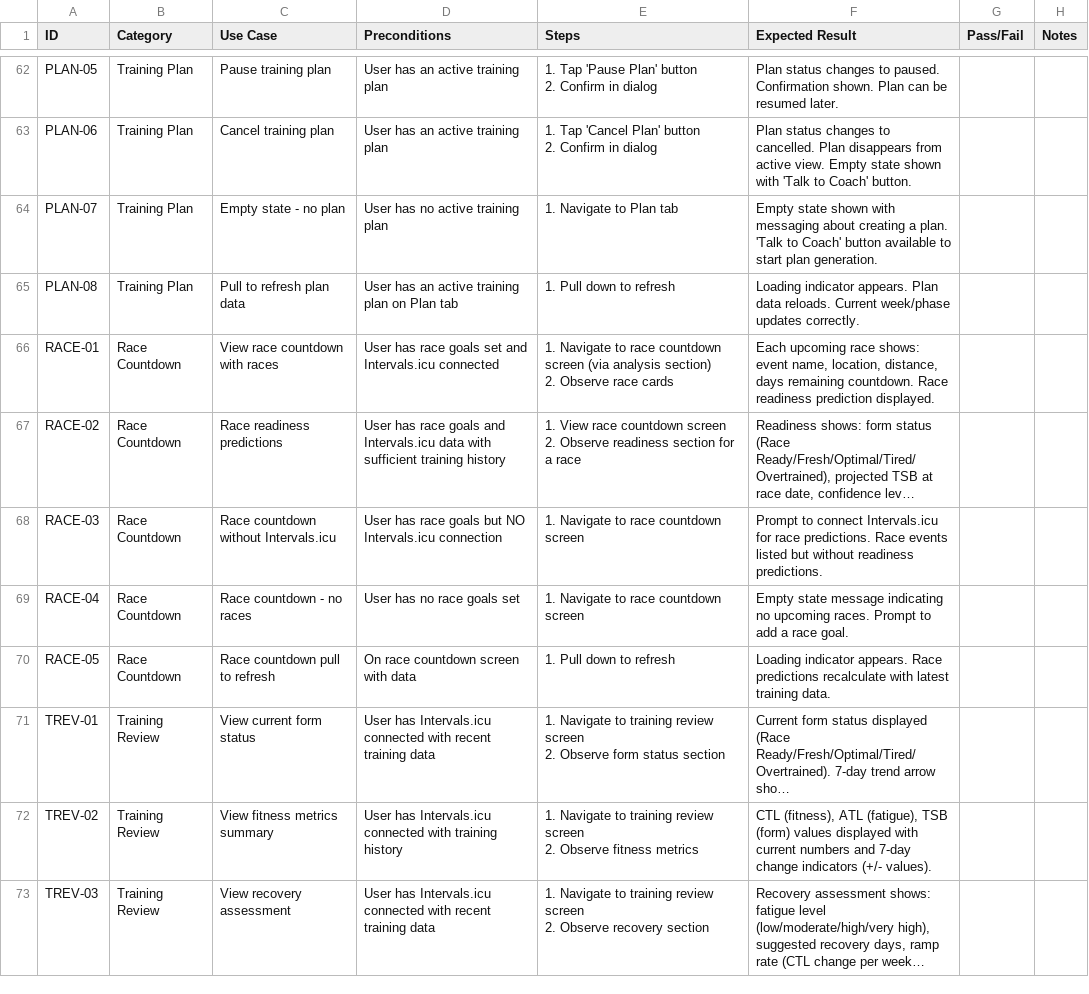
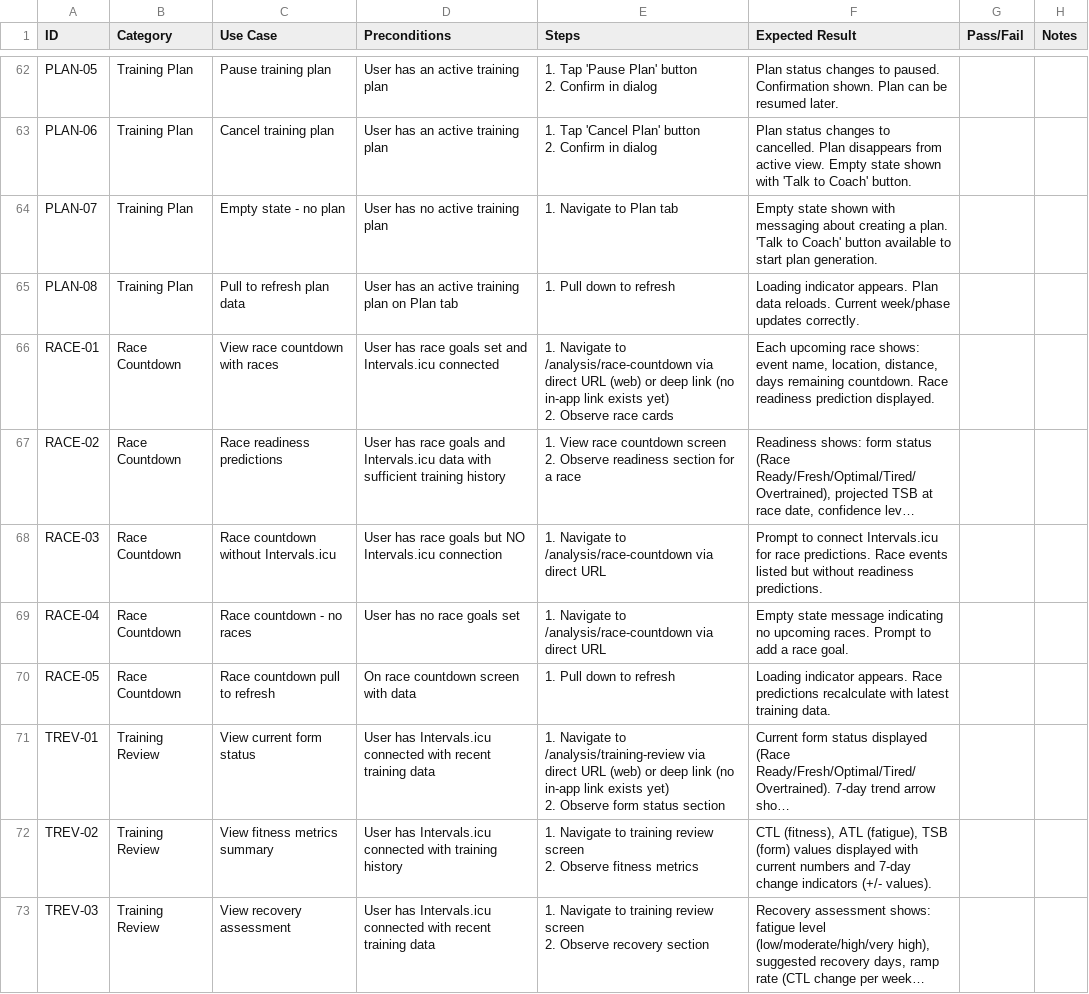
Before and after one commit to bilaltawfic/khepri, a CSV file: docs/testing/manual-test-cases.csv, drawn as a sheet; only a part is shown, gaps mark what is left out; long unchanged cells end in …; ↵ is a line break in a cell; the diff covers the shown part only; the diff names each change by its address in the sheet, - before the commit and + after, or states it on an @@ line.

```diff
--- a/docs/testing/manual-test-cases.csv
+++ b/docs/testing/manual-test-cases.csv
-E66 (Steps): …Navigate to race countdown screen (via analysis section) ↵ 2. Observe…
+E66 (Steps): …Navigate to /analysis/race-countdown via direct URL (web) or deep link (no in-app link exists yet) ↵ 2. Observe…
-E68:E69 (Steps): 1. Navigate to race countdown screen
+E68:E69 (Steps): 1. Navigate to /analysis/race-countdown via direct URL
-E71 (Steps): …Navigate to training review screen ↵ 2. Observe…
+E71 (Steps): …Navigate to /analysis/training-review via direct URL (web) or deep link (no in-app link exists yet) ↵ 2. Observe…
```
Also changed, not shown: 11 edited cells elsewhere in this file, 1 other file.
